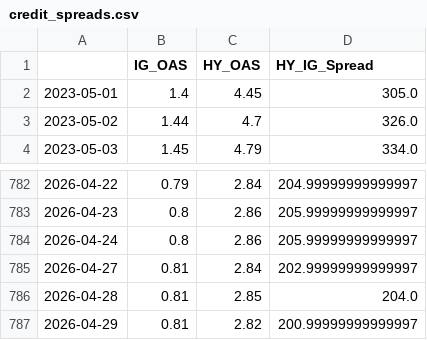
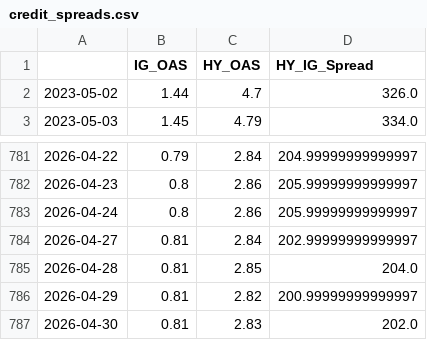
Before and after one commit to maxesser1776/mcf-dashboard, a CSV file: data/processed/credit_spreads.csv, drawn as a sheet; only a part is shown, gaps mark what is left out; removed rows and columns are numbered as before the commit, all else as after; the diff names each change by its address in the sheet, - before the commit and + after, or states it on an @@ line.

```diff
--- a/data/processed/credit_spreads.csv
+++ b/data/processed/credit_spreads.csv
-row 2: 2023-05-01 | 1.4 | 4.45 | 305.0
+row 787: 2026-04-30 | 0.81 | 2.83 | 202.0
```
Also changed, not shown: data/processed/fed_liquidity.csv, data/processed/funding_stress.csv, 4 other files.
